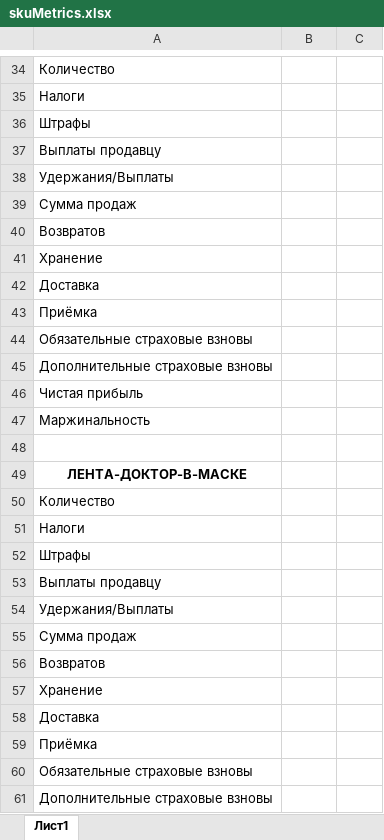
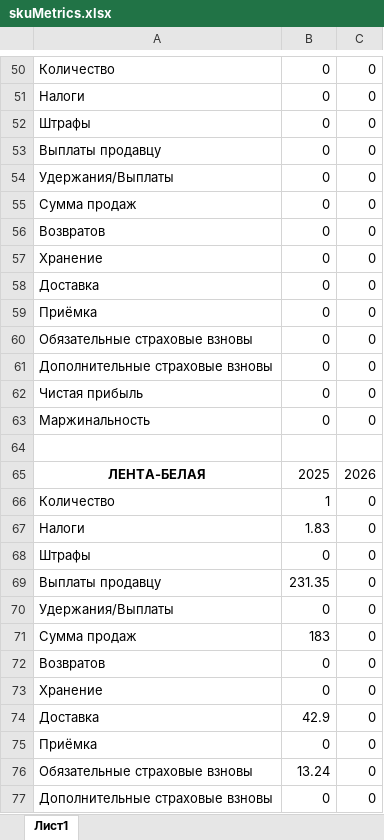
Before and after one commit to askerrrr/financial-report, an Excel workbook: skuMetrics.xlsx, sheet Лист1, drawn as a sheet; only a part is shown, gaps mark what is left out; values as stored, in another font and other column widths than the file's, no borders; removed rows and columns are numbered as before the commit, all else as after; the diff covers the shown part only; the diff names each change by its address in the sheet, - before the commit and + after, or states it on an @@ line.

```diff
--- a/skuMetrics.xlsx (sheet Лист1)
+++ b/skuMetrics.xlsx (sheet Лист1)
-B50:B63: (empty)
+B50:B63: 0
-C50:C63: (empty)
+C50:C63: 0
-row 49: ЛЕНТА-ДОКТОР-В-МАСКЕ
+row 65: ЛЕНТА-БЕЛАЯ | 2025 | 2026
-B66: (empty)
+B66: 1
-C66:C77: (empty)
+C66:C77: 0
-B67: (empty)
+B67: 1.83
-B68: (empty)
+B68: 0
-B69: (empty)
+B69: 231.35
-B70: (empty)
+B70: 0
-B71: (empty)
+B71: 183
-B72:B73: (empty)
+B72:B73: 0
-B74: (empty)
+B74: 42.9
-B75: (empty)
+B75: 0
-B76: (empty)
+B76: 13.24
-B77: (empty)
+B77: 0
```
Also changed, not shown: 37 added rows, 37 removed rows, 148 edited cells and cell formats elsewhere in this sheet, 2 other files.
